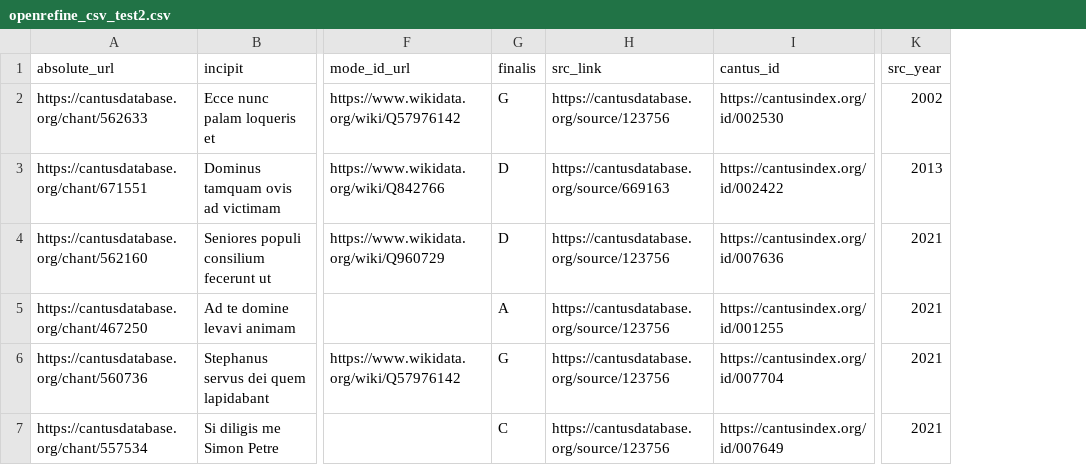
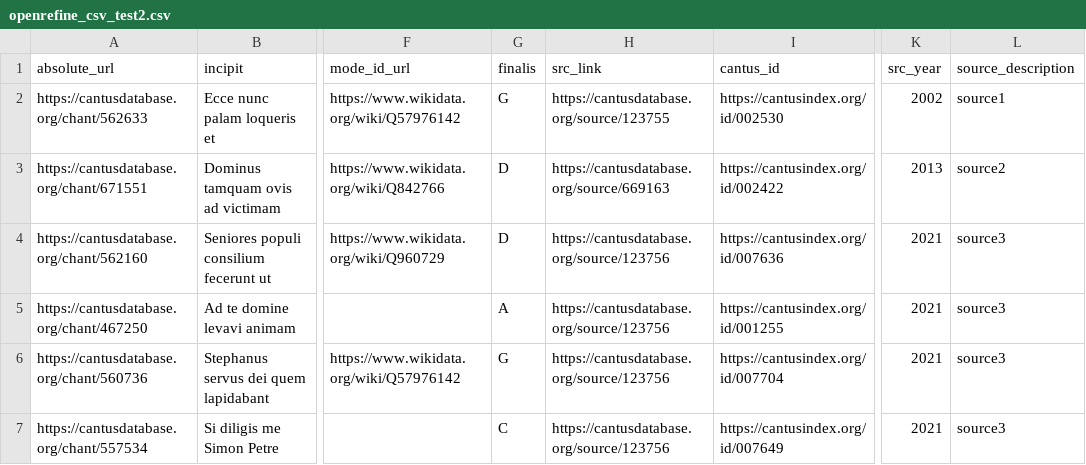
Before and after one commit to DDMAL/linkedmusic-datalake, a CSV file: cantusdb/turtle/openrefine_csv_test2.csv, drawn as a sheet; only a part is shown, gaps mark what is left out; the diff names each change by its address in the sheet, - before the commit and + after, or states it on an @@ line.

```diff
--- a/cantusdb/turtle/openrefine_csv_test2.csv
+++ b/cantusdb/turtle/openrefine_csv_test2.csv
+column L (source_description), rows 2-7: source1 | source2 | source3 | source3 | source3 | source3
-H2 (src_link): https://cantusdatabase.org/source/123756
+H2 (src_link): https://cantusdatabase.org/source/123755
```
Also changed, not shown: 3 other files.
